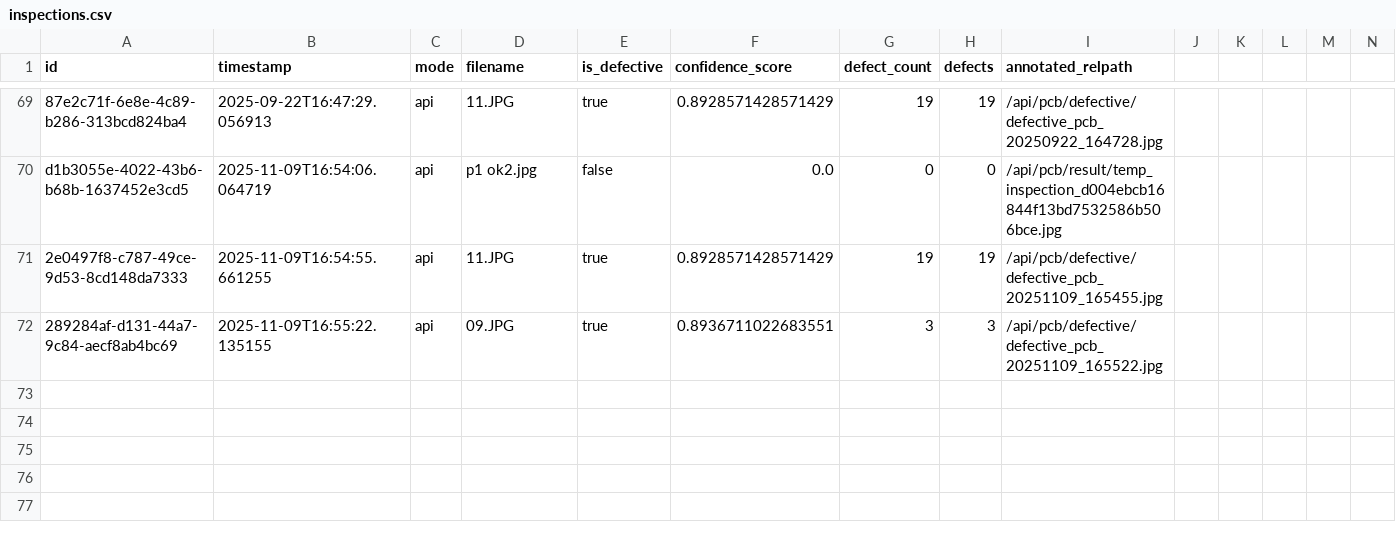
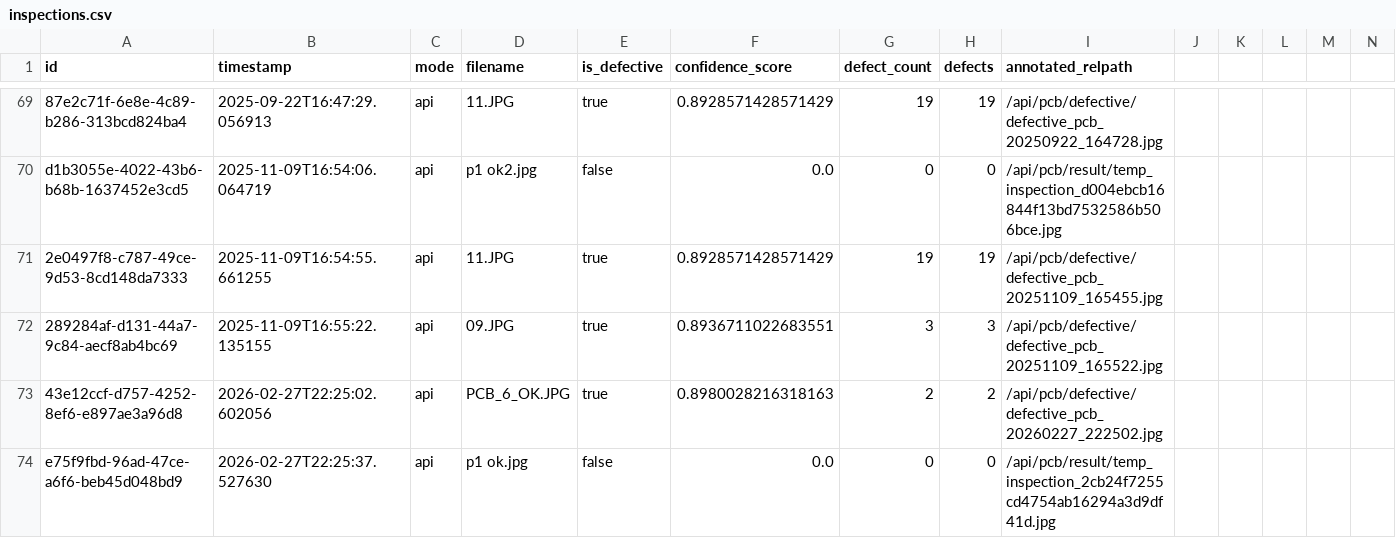
Before and after one commit to noobremon/PCB-main, a CSV file: backend/inspections.csv, drawn as a sheet; only a part is shown, gaps mark what is left out; rows hold the shown columns only; the diff names each change by its address in the sheet, - before the commit and + after, or states it on an @@ line.

Commit message:
modified:   backend/.env 	modified:   backend/inspections.csv 	modified:   backend/requirements.txt 	modified:   backend/server.py 	new file:   requirements-simple.txt

```diff
--- a/backend/inspections.csv
+++ b/backend/inspections.csv
+row 73: 43e12ccf-d757-4252-8ef6-e897ae3a96d8 | 2026-02-27T22:25:02.602056 | api | PCB_6_OK.JPG | true | 0.8980028216318163 | 2 | 2 | /api/pcb/defective/defective_pcb_20260227_222502.jpg
+row 74: e75f9fbd-96ad-47ce-a6f6-beb45d048bd9 | 2026-02-27T22:25:37.527630 | api | p1 ok.jpg | false | 0.0 | 0 | 0 | /api/pcb/result/temp_inspection_2cb24f7255cd4754ab16294a3d9df41d.jpg
```
Also changed, not shown: 4 other files.
